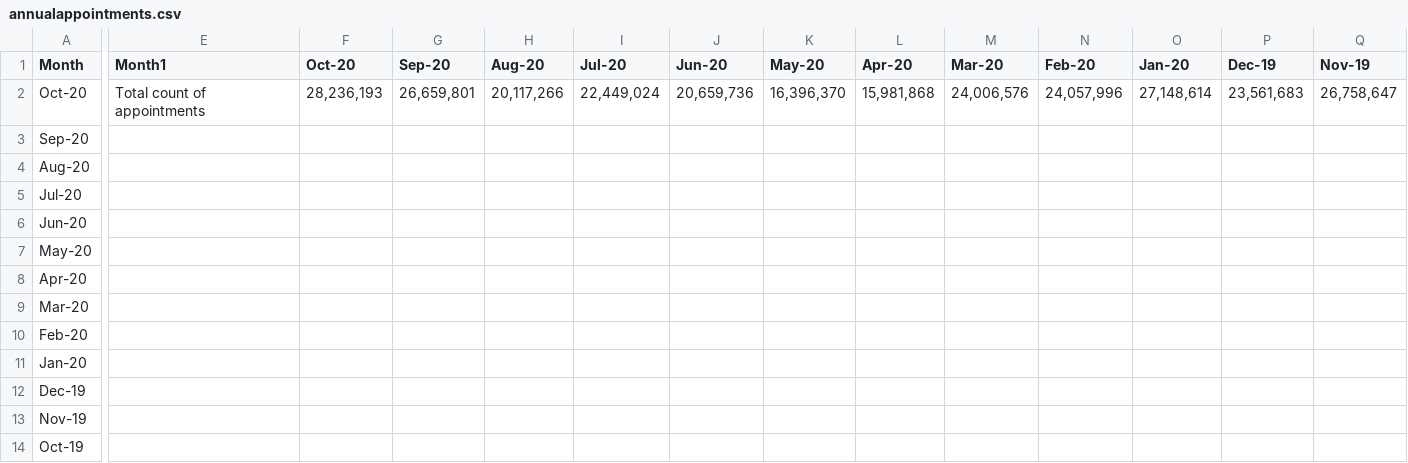
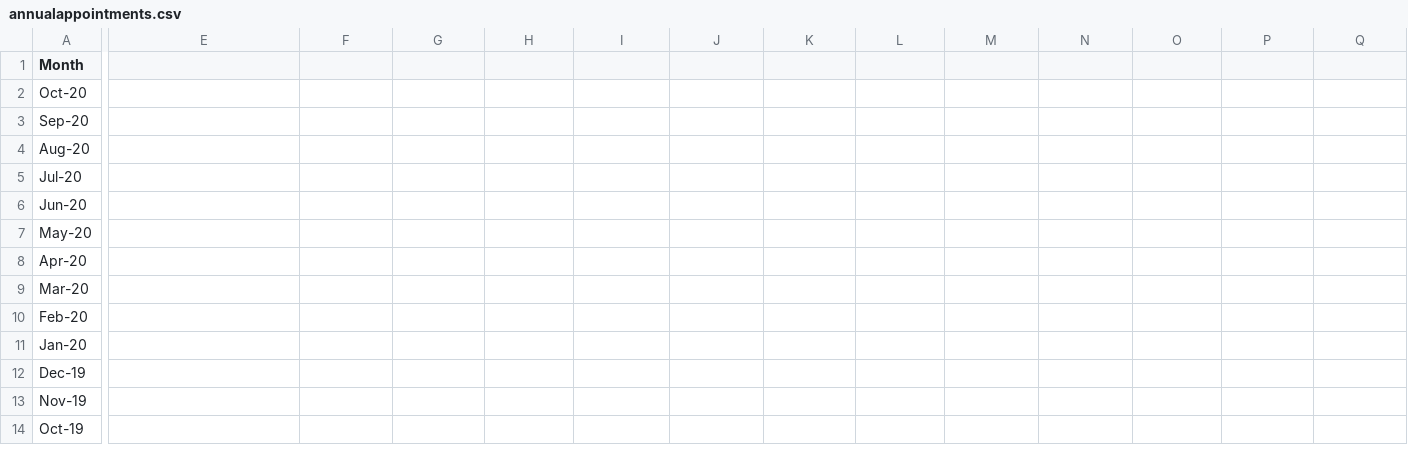
Before and after one commit to julkarkhan/web, a CSV file: annualappointments.csv, drawn as a sheet; only a part is shown, gaps mark what is left out; the diff covers the shown part only; the diff names each change by its address in the sheet, - before the commit and + after, or states it on an @@ line.

Commit message:
Update annualappointments.csv

```diff
--- a/annualappointments.csv
+++ b/annualappointments.csv
-E1: Month1
+E1: (empty)
-F1: Oct-20
+F1: (empty)
-G1: Sep-20
+G1: (empty)
-H1: Aug-20
+H1: (empty)
-I1: Jul-20
+I1: (empty)
-J1: Jun-20
+J1: (empty)
-K1: May-20
+K1: (empty)
-L1: Apr-20
+L1: (empty)
-M1: Mar-20
+M1: (empty)
-N1: Feb-20
+N1: (empty)
-O1: Jan-20
+O1: (empty)
-P1: Dec-19
+P1: (empty)
-Q1: Nov-19
+Q1: (empty)
-E2: Total count of appointments
+E2: (empty)
-F2: 28,236,193
+F2: (empty)
-G2: 26,659,801
+G2: (empty)
-H2: 20,117,266
+H2: (empty)
-I2: 22,449,024
+I2: (empty)
-J2: 20,659,736
+J2: (empty)
-K2: 16,396,370
+K2: (empty)
-L2: 15,981,868
+L2: (empty)
-M2: 24,006,576
+M2: (empty)
-N2: 24,057,996
+N2: (empty)
-O2: 27,148,614
+O2: (empty)
-P2: 23,561,683
+P2: (empty)
-Q2: 26,758,647
+Q2: (empty)
```
Also changed, not shown: 2 edited cells elsewhere in this file.
